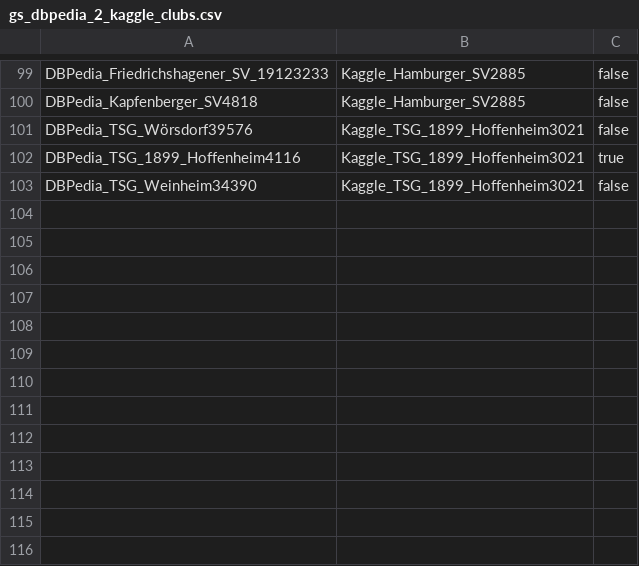
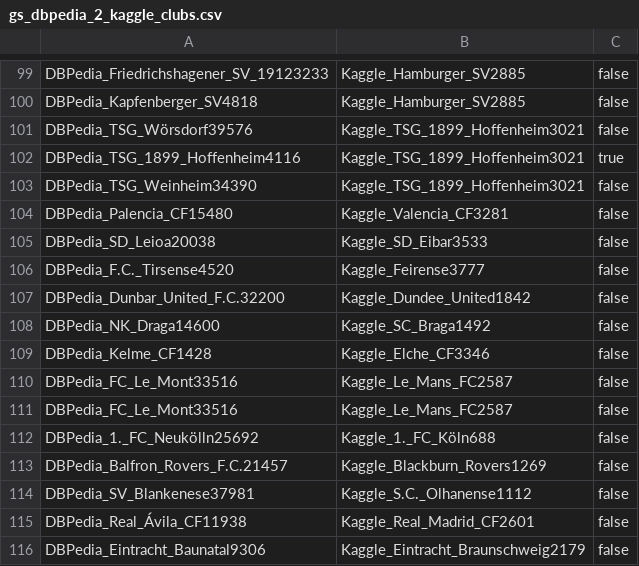
Before and after one commit to WebDataIntegrationProject/SoccerIdentityResolution, a CSV file: data/goldstandard/completeGoldstandard/gs_dbpedia_2_kaggle_clubs.csv, drawn as a sheet; only a part is shown, gaps mark what is left out.

Commit message:
Improved Kaggle/DBpedia

```diff
--- a/data/goldstandard/completeGoldstandard/gs_dbpedia_2_kaggle_clubs.csv
+++ b/data/goldstandard/completeGoldstandard/gs_dbpedia_2_kaggle_clubs.csv
@@ -103 +103,14 @@ DBPedia_TSG_1899_Hoffenheim4116,Kaggle_TSG_1899_Hoffenheim3021,true
 DBPedia_TSG_Weinheim34390,Kaggle_TSG_1899_Hoffenheim3021,false
+DBPedia_Palencia_CF15480,Kaggle_Valencia_CF3281,false
+DBPedia_SD_Leioa20038,Kaggle_SD_Eibar3533,false
+DBPedia_F.C._Tirsense4520,Kaggle_Feirense3777,false
+DBPedia_Dunbar_United_F.C.32200,Kaggle_Dundee_United1842,false
+DBPedia_NK_Draga14600,Kaggle_SC_Braga1492,false
+DBPedia_Kelme_CF1428,Kaggle_Elche_CF3346,false
+DBPedia_FC_Le_Mont33516,Kaggle_Le_Mans_FC2587,false
+DBPedia_FC_Le_Mont33516,Kaggle_Le_Mans_FC2587,false
+DBPedia_1._FC_Neukölln25692,Kaggle_1._FC_Köln688,false
+DBPedia_Balfron_Rovers_F.C.21457,Kaggle_Blackburn_Rovers1269,false
+DBPedia_SV_Blankenese37981,Kaggle_S.C._Olhanense1112,false
+DBPedia_Real_Ávila_CF11938,Kaggle_Real_Madrid_CF2601,false
+DBPedia_Eintracht_Baunatal9306,Kaggle_Eintracht_Braunschweig2179,false
```
Also changed, not shown: data/goldstandard/gs_dbpedia_2_kaggle_clubs_39.csv, data/goldstandard/gs_dbpedia_2_kaggle_clubs_77.csv, 5 other files.
